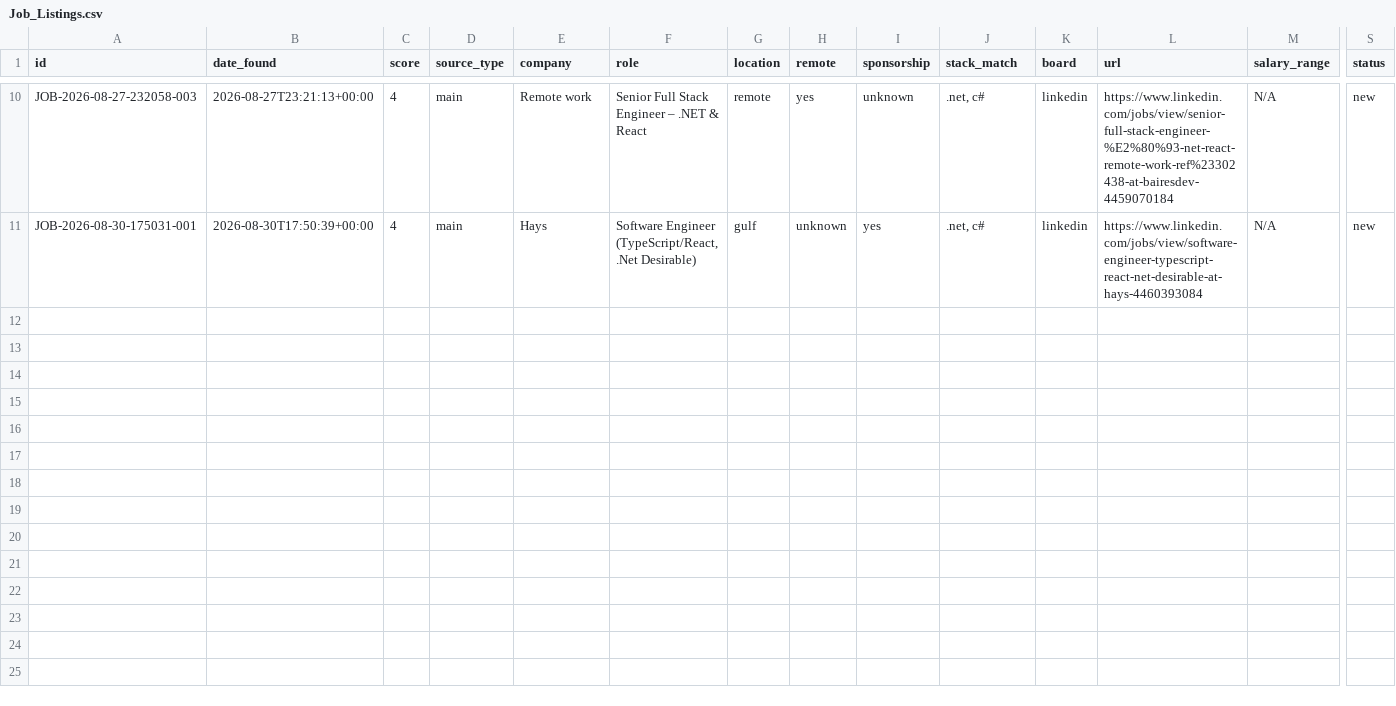
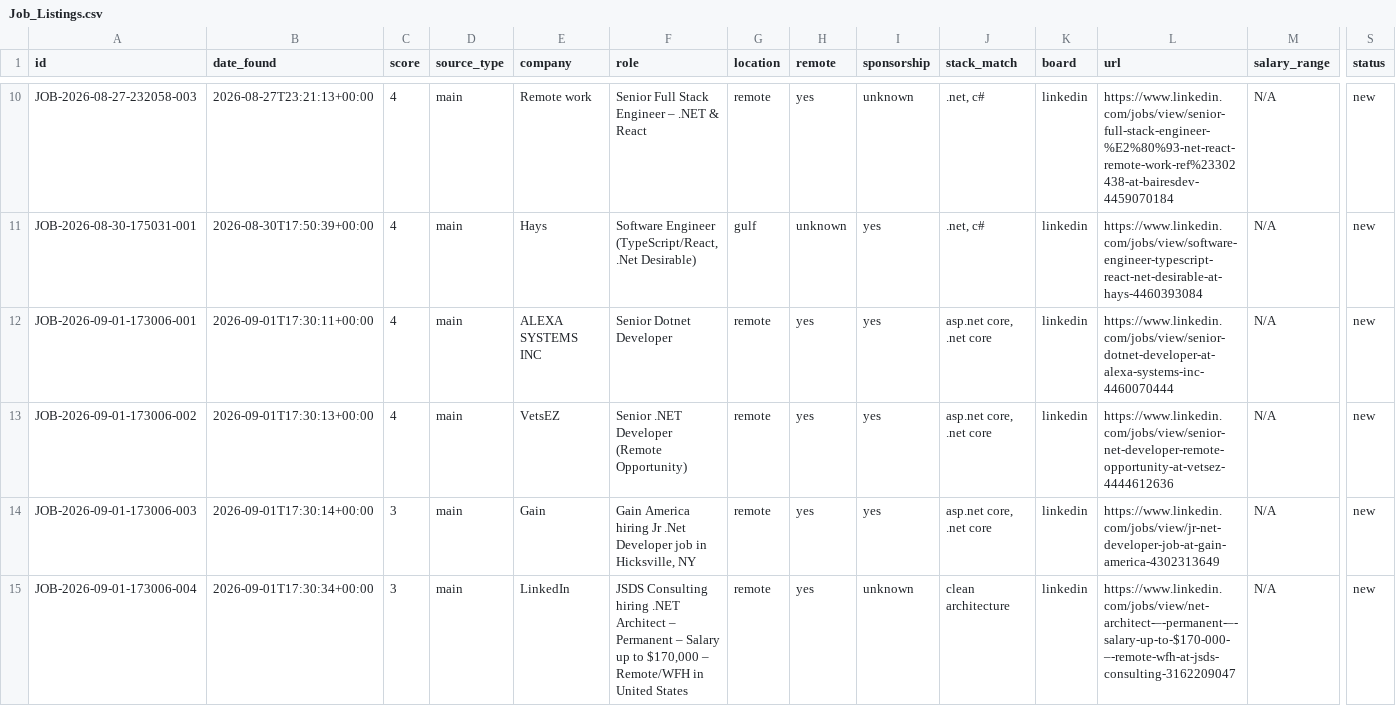
Before and after one commit to MahmoudElHassan/job-hunter, a CSV file: data/Job_Listings.csv, drawn as a sheet; only a part is shown, gaps mark what is left out; rows hold the shown columns only; the diff names each change by its address in the sheet, - before the commit and + after, or states it on an @@ line.

```diff
--- a/data/Job_Listings.csv
+++ b/data/Job_Listings.csv
+row 12: JOB-2026-09-01-173006-001 | 2026-09-01T17:30:11+00:00 | 4 | main | ALEXA SYSTEMS INC | Senior Dotnet Developer | remote | yes | yes | asp.net core, .net core | linkedin | https://www.linkedin.com/jobs/view/senior-dotnet-developer-at-alexa-systems-inc-4460070444 | N/A | new
+row 13: JOB-2026-09-01-173006-002 | 2026-09-01T17:30:13+00:00 | 4 | main | VetsEZ | Senior .NET Developer (Remote Opportunity) | remote | yes | yes | asp.net core, .net core | linkedin | https://www.linkedin.com/jobs/view/senior-net-developer-remote-opportunity-at-vetsez-4444612636 | N/A | new
+row 14: JOB-2026-09-01-173006-003 | 2026-09-01T17:30:14+00:00 | 3 | main | Gain | Gain America hiring Jr .Net Developer job in Hicksville, NY | remote | yes | yes | asp.net core, .net core | linkedin | https://www.linkedin.com/jobs/view/jr-net-developer-job-at-gain-america-4302313649 | N/A | new
+row 15: JOB-2026-09-01-173006-004 | 2026-09-01T17:30:34+00:00 | 3 | main | LinkedIn | JSDS Consulting hiring .NET Architect – Permanent – Salary up to $170,000 – Remote/WFH in United States | remote | yes | unknown | clean architecture | linkedin | https://www.linkedin.com/jobs/view/net-architect-–-permanent-–-salary-up-to-$170-000-–-remote-wfh-at-jsds-consulting-3162209047 | N/A | new
```
Also changed, not shown: 1 other file.
